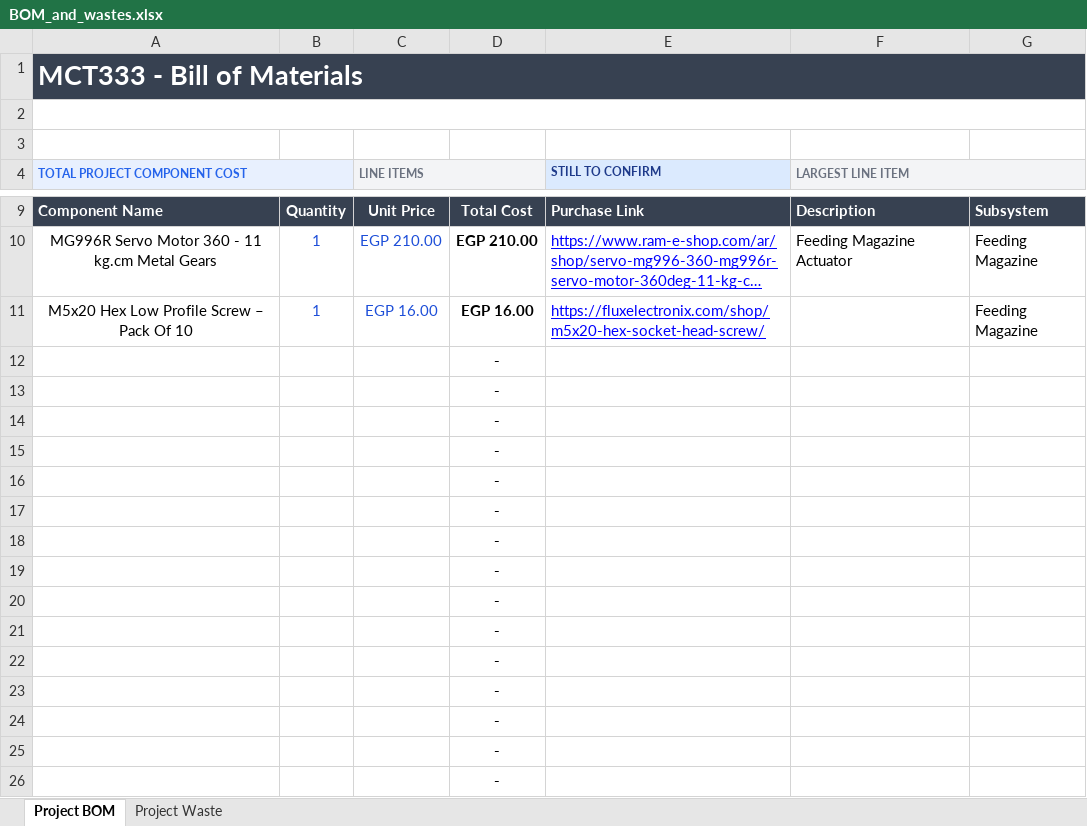
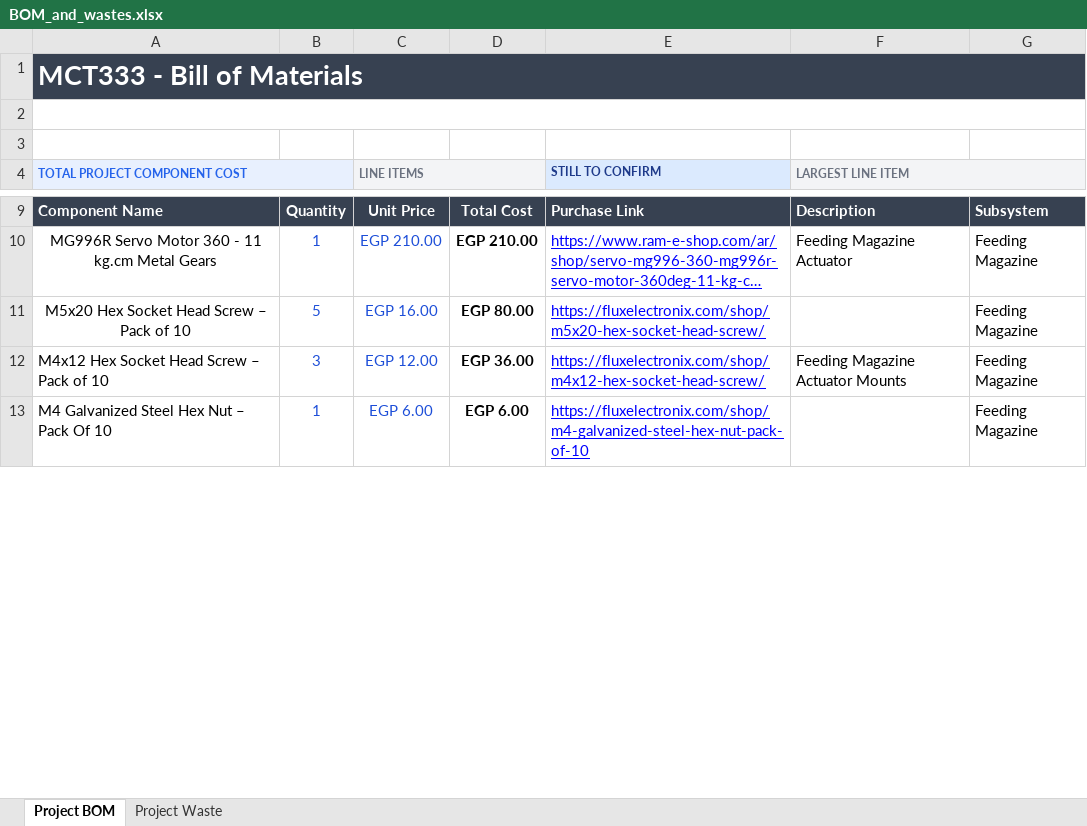
Before and after one commit to Abdo-Pasha/MCT333_Design_of_Mechatronics_Systems_1, an Excel workbook: documents/bom/BOM_and_wastes.xlsx, sheet Project BOM, drawn as a sheet; only a part is shown, gaps mark what is left out; long unchanged cells end in …; values as stored, in another font and other column widths than the file's, no borders; conditional formats not drawn; removed rows and columns are numbered as before the commit, all else as after; the diff covers the shown part only; the diff names each change by its address in the sheet, - before the commit and + after, or states it on an @@ line.

```diff
--- a/documents/bom/BOM_and_wastes.xlsx (sheet Project BOM)
+++ b/documents/bom/BOM_and_wastes.xlsx (sheet Project BOM)
+row 11: M5x20 Hex Socket Head Screw – Pack of 10 | 5 | EGP 16.00 | EGP 80.00 | https://fluxelectronix.com/shop/m5x20-hex-socket-head-screw/ |  | Feeding Magazine
+row 12: M4x12 Hex Socket Head Screw – Pack of 10 | 3 | EGP 12.00 | EGP 36.00 | https://fluxelectronix.com/shop/m4x12-hex-socket-head-screw/ | Feeding Magazine Actuator Mounts | Feeding Magazine
-A13 (TOTAL PROJECT COMPONENT COST): M5x20 Hex Low Profile Screw – Pack Of 10
+A13 (TOTAL PROJECT COMPONENT COST): M4 Galvanized Steel Hex Nut – Pack Of 10
-A13 alignment: center
+A13 alignment: left
-C13 (LINE ITEMS): EGP 16.00
+C13 (LINE ITEMS): EGP 6.00
-D13: EGP 16.00
+D13: EGP 6.00
-E13 (STILL TO CONFIRM): https://fluxelectronix.com/shop/m5x20-hex-socket-head-screw/
+E13 (STILL TO CONFIRM): https://fluxelectronix.com/shop/m4-galvanized-steel-hex-nut-pack-of-10
-row 12:  |  |  | -
-row 13:  |  |  | -
-row 14:  |  |  | -
-row 15:  |  |  | -
-row 16:  |  |  | -
-row 17:  |  |  | -
-row 18:  |  |  | -
-row 19:  |  |  | -
-row 20:  |  |  | -
-row 21:  |  |  | -
-row 22:  |  |  | -
-row 23:  |  |  | -
-row 24:  |  |  | -
-row 25:  |  |  | -
-row 26:  |  |  | -
```
Also changed, not shown: 73 added rows and 61 removed rows elsewhere in this sheet, sheet Project Waste, CAD/DESIGN1_CAD_parameters.xlsx, 52 other files.
